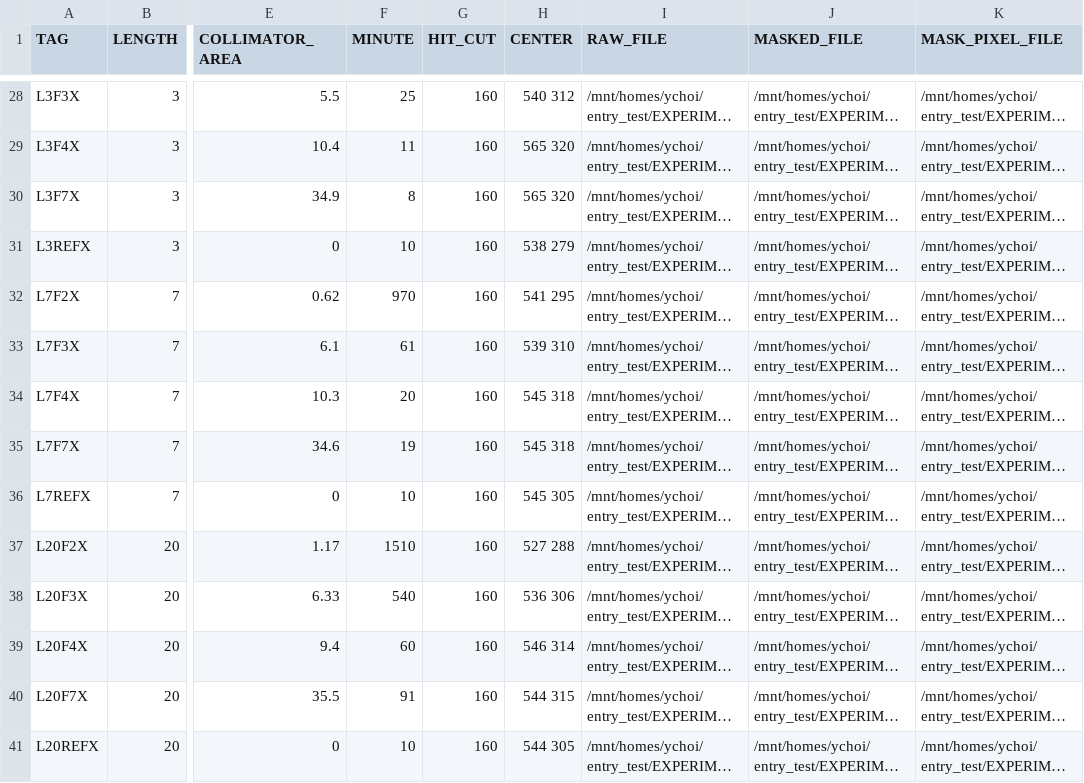
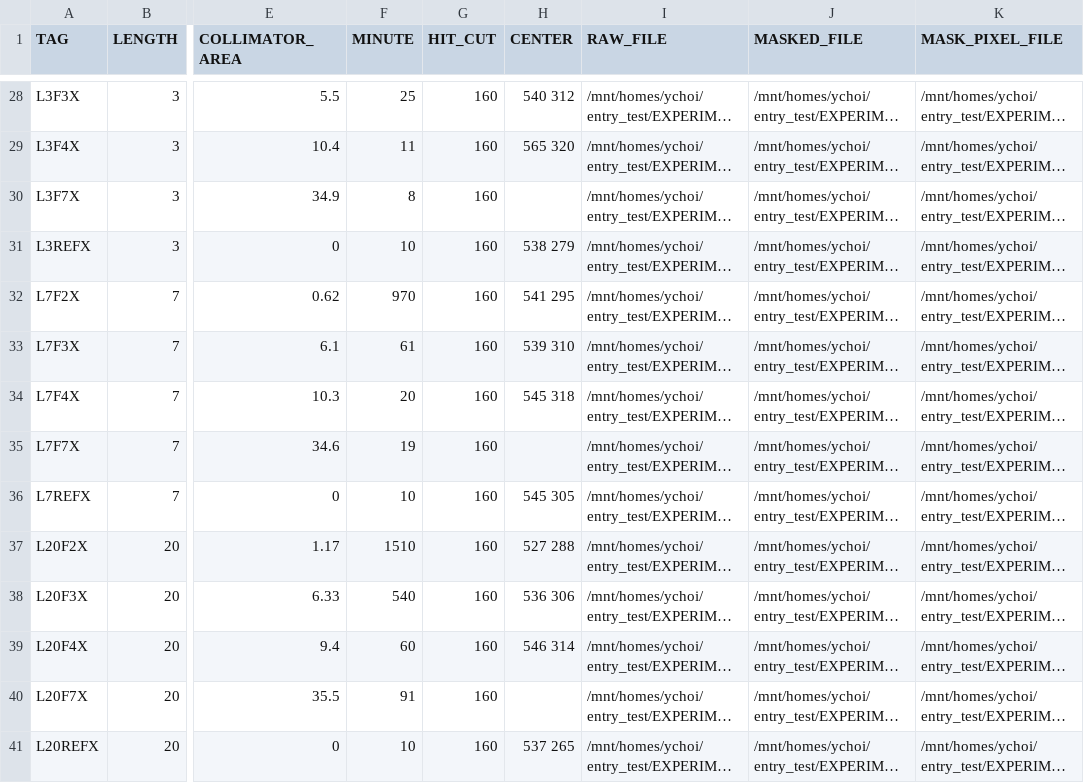
Before and after one commit to keistad-root/ATOM, a CSV file: config/experiment/experiment_information.csv, drawn as a sheet; only a part is shown, gaps mark what is left out; long unchanged cells end in …; the diff covers the shown part only; the diff names each change by its address in the sheet, - before the commit and + after, or states it on an @@ line.

```diff
--- a/config/experiment/experiment_information.csv
+++ b/config/experiment/experiment_information.csv
-H30 (CENTER): 565 320
+H30 (CENTER): (empty)
-H35 (CENTER): 545 318
+H35 (CENTER): (empty)
-H40 (CENTER): 544 315
+H40 (CENTER): (empty)
-H41 (CENTER): 544 305
+H41 (CENTER): 537 265
```
Also changed, not shown: 12 edited cells elsewhere in this file, 3 other files.
